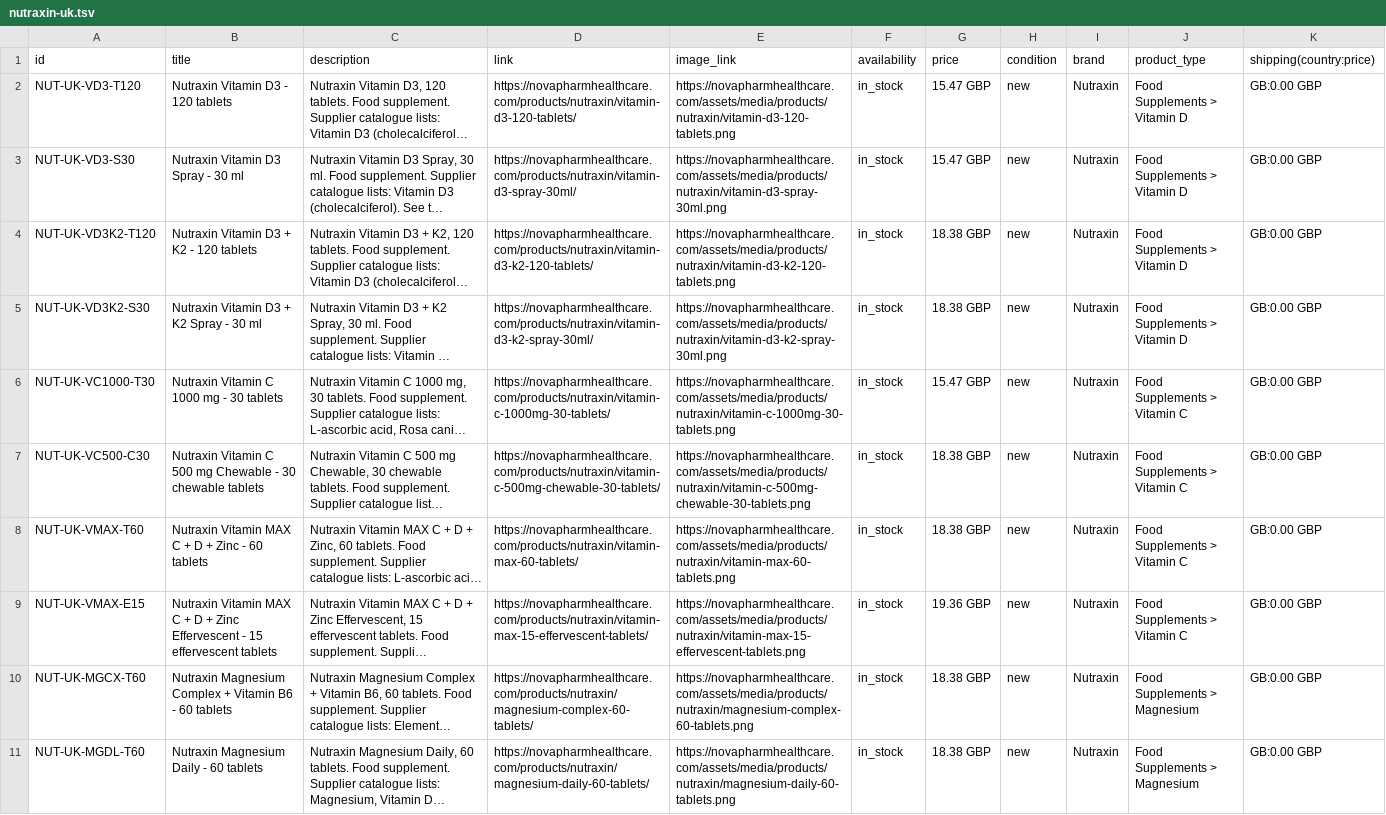
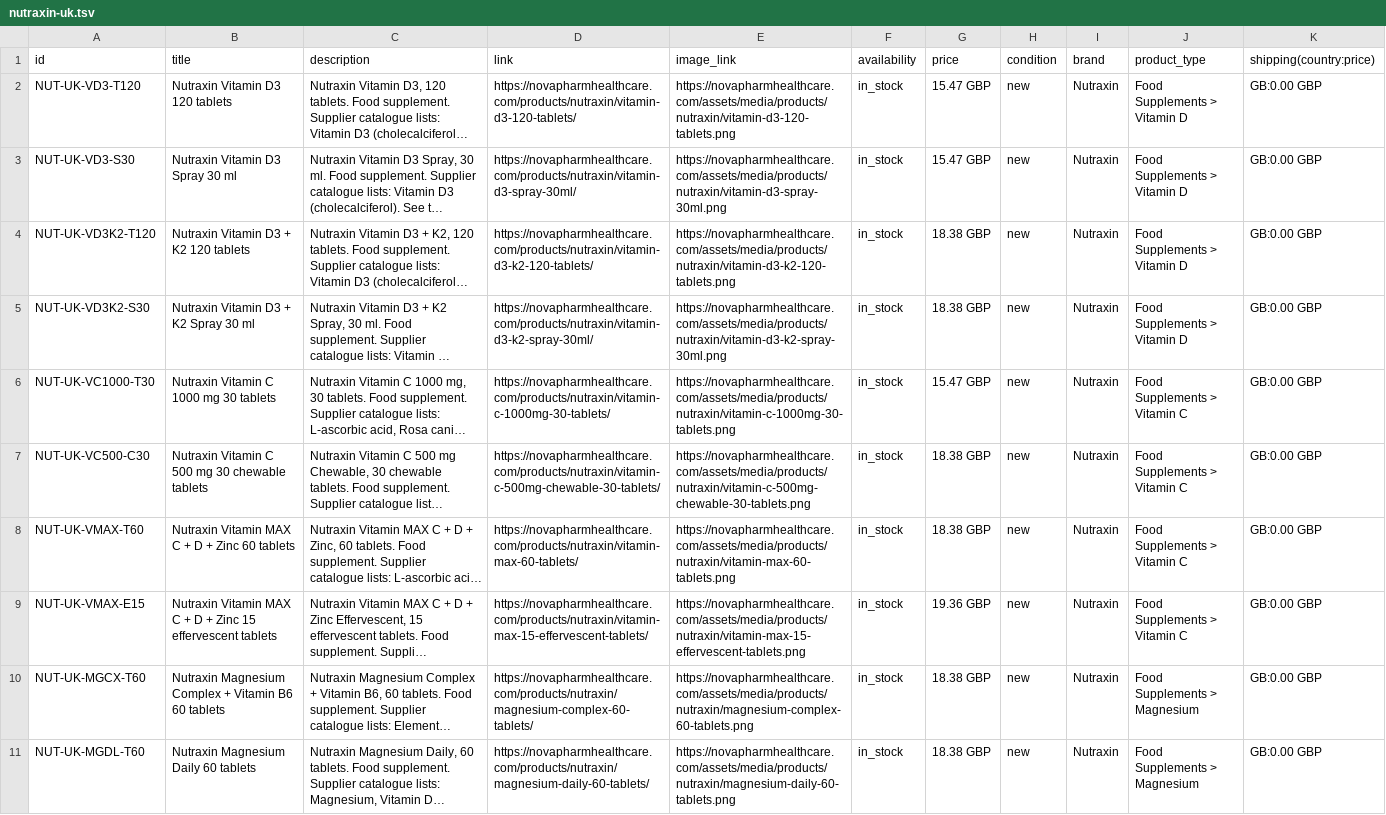
Before and after one commit to NovapharmHealthacre/novapharm-website, a TSV file: shopping/nutraxin-uk.tsv, drawn as a sheet; only a part is shown; long unchanged cells end in …; the diff covers the shown part only; the diff names each change by its address in the sheet, - before the commit and + after, or states it on an @@ line.

Commit message:
build(nutraxin): materialise remaining ten SEO pages and 19-offer UK feed

```diff
--- a/shopping/nutraxin-uk.tsv
+++ b/shopping/nutraxin-uk.tsv
-B2 (title): Nutraxin Vitamin D3 - 120 tablets
+B2 (title): Nutraxin Vitamin D3 120 tablets
-B3 (title): Nutraxin Vitamin D3 Spray - 30 ml
+B3 (title): Nutraxin Vitamin D3 Spray 30 ml
-B4 (title): Nutraxin Vitamin D3 + K2 - 120 tablets
+B4 (title): Nutraxin Vitamin D3 + K2 120 tablets
-B5 (title): Nutraxin Vitamin D3 + K2 Spray - 30 ml
+B5 (title): Nutraxin Vitamin D3 + K2 Spray 30 ml
-B6 (title): Nutraxin Vitamin C 1000 mg - 30 tablets
+B6 (title): Nutraxin Vitamin C 1000 mg 30 tablets
-B7 (title): …500 mg Chewable - 30 chewable…
+B7 (title): …500 mg 30 chewable…
-B8 (title): Nutraxin Vitamin MAX C + D + Zinc - 60 tablets
+B8 (title): Nutraxin Vitamin MAX C + D + Zinc 60 tablets
-B9 (title): …+ Zinc Effervescent - 15 effervescent…
+B9 (title): …+ Zinc 15 effervescent…
-B10 (title): …Vitamin B6 - 60 tablets
+B10 (title): …Vitamin B6 60 tablets
-B11 (title): Nutraxin Magnesium Daily - 60 tablets
+B11 (title): Nutraxin Magnesium Daily 60 tablets
```
Also changed, not shown: 9 edited cells elsewhere in this file, 10 other files.
